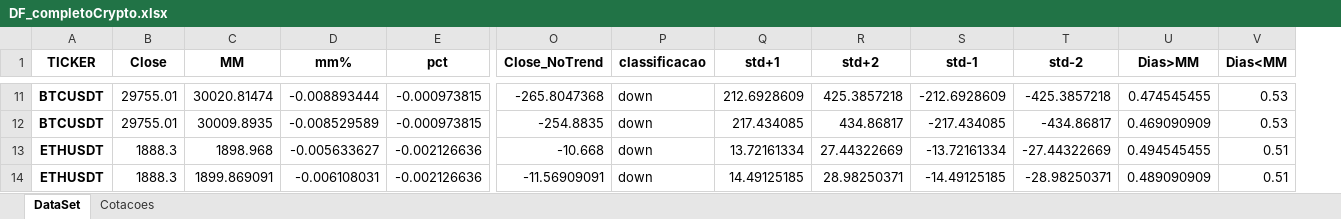
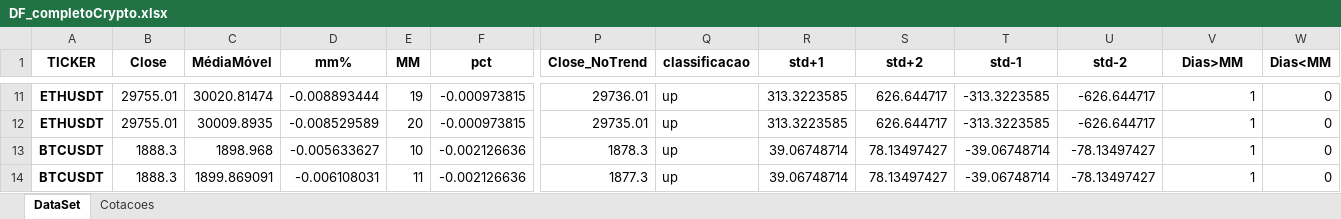
Before and after one commit to diogoraucci/Prototipo_Quant_MM, an Excel workbook: DF_completoCrypto.xlsx, sheet DataSet, drawn as a sheet; only a part is shown, gaps mark what is left out; values as stored, in another font and other column widths than the file's, no borders; addresses are those after the commit; the diff covers the shown part only; the diff names each change by its address in the sheet, - before the commit and + after, or states it on an @@ line.

```diff
--- a/DF_completoCrypto.xlsx (sheet DataSet)
+++ b/DF_completoCrypto.xlsx (sheet DataSet)
+column E (MM), rows 11-14: 19 | 20 | 10 | 11
-C1: MM
+C1: MédiaMóvel
-A11:A12 (TICKER): BTCUSDT
+A11:A12 (TICKER): ETHUSDT
-P11 (Close_NoTrend): -265.8047368
+P11 (Close_NoTrend): 29736.01
-Q11:Q14 (classificacao): down
+Q11:Q14 (classificacao): up
-R11 (std+1): 212.6928609
+R11 (std+1): 313.3223585
-S11 (std+2): 425.3857218
+S11 (std+2): 626.644717
-T11 (std-1): -212.6928609
+T11 (std-1): -313.3223585
-U11 (std-2): -425.3857218
+U11 (std-2): -626.644717
-V11 (Dias>MM): 0.474545455
+V11 (Dias>MM): 1
-W11:W12 (Dias<MM): 0.53
+W11:W12 (Dias<MM): 0
-P12 (Close_NoTrend): -254.8835
+P12 (Close_NoTrend): 29735.01
-R12 (std+1): 217.434085
+R12 (std+1): 313.3223585
-S12 (std+2): 434.86817
+S12 (std+2): 626.644717
-T12 (std-1): -217.434085
+T12 (std-1): -313.3223585
-U12 (std-2): -434.86817
+U12 (std-2): -626.644717
-V12 (Dias>MM): 0.469090909
+V12 (Dias>MM): 1
-A13:A14 (TICKER): ETHUSDT
+A13:A14 (TICKER): BTCUSDT
-P13 (Close_NoTrend): -10.668
+P13 (Close_NoTrend): 1878.3
-R13 (std+1): 13.72161334
+R13 (std+1): 39.06748714
-S13 (std+2): 27.44322669
+S13 (std+2): 78.13497427
-T13 (std-1): -13.72161334
+T13 (std-1): -39.06748714
-U13 (std-2): -27.44322669
+U13 (std-2): -78.13497427
-V13 (Dias>MM): 0.494545455
+V13 (Dias>MM): 1
-W13:W14 (Dias<MM): 0.51
+W13:W14 (Dias<MM): 0
-P14 (Close_NoTrend): -11.56909091
+P14 (Close_NoTrend): 1877.3
-R14 (std+1): 14.49125185
+R14 (std+1): 39.06748714
-S14 (std+2): 28.98250371
+S14 (std+2): 78.13497427
-T14 (std-1): -14.49125185
+T14 (std-1): -39.06748714
-U14 (std-2): -28.98250371
+U14 (std-2): -78.13497427
-V14 (Dias>MM): 0.489090909
+V14 (Dias>MM): 1
```
Also changed, not shown: 162 edited cells elsewhere in this sheet.
